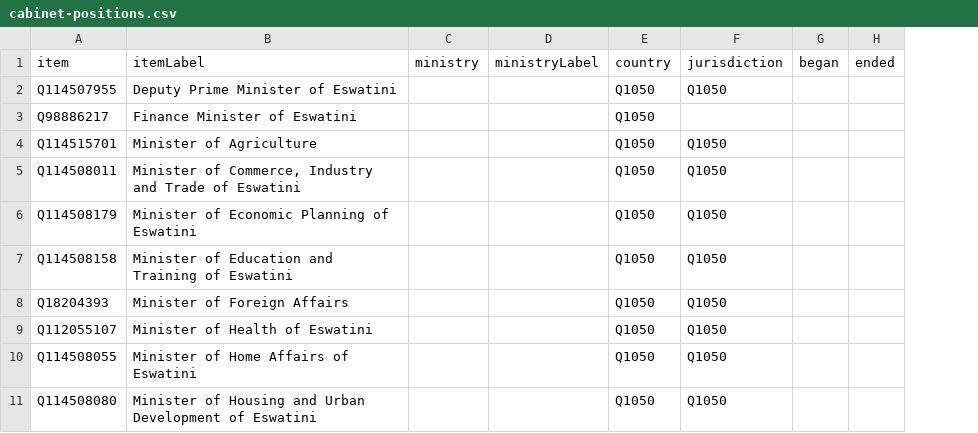
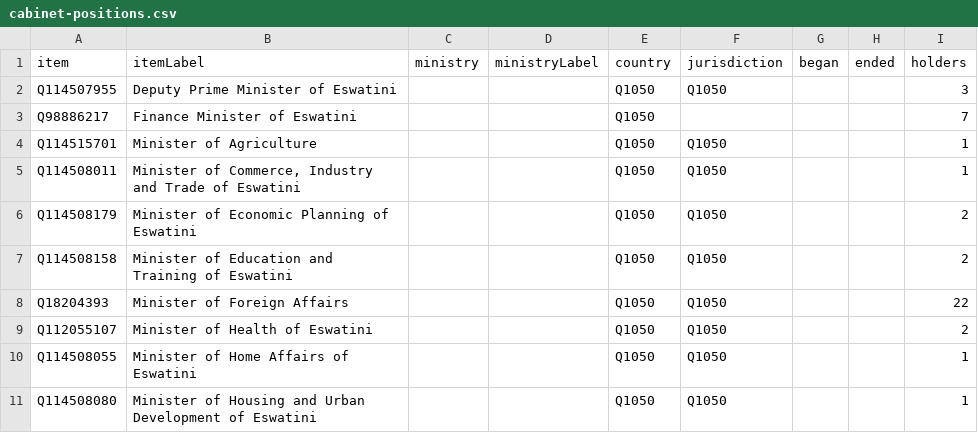
Before and after one commit to every-politician-scrapers/eswatini, a CSV file: wikidata/results/cabinet-positions.csv, drawn as a sheet; only a part is shown; the diff names each change by its address in the sheet, - before the commit and + after, or states it on an @@ line.

Commit message:
add holder count to cabinet-positions SPARQL

```diff
--- a/wikidata/results/cabinet-positions.csv
+++ b/wikidata/results/cabinet-positions.csv
+column I (holders), rows 2-11: 3 | 7 | 1 | 1 | 2 | 2 | 22 | 2 | 1 | 1
```
Also changed, not shown: 1 other file.
